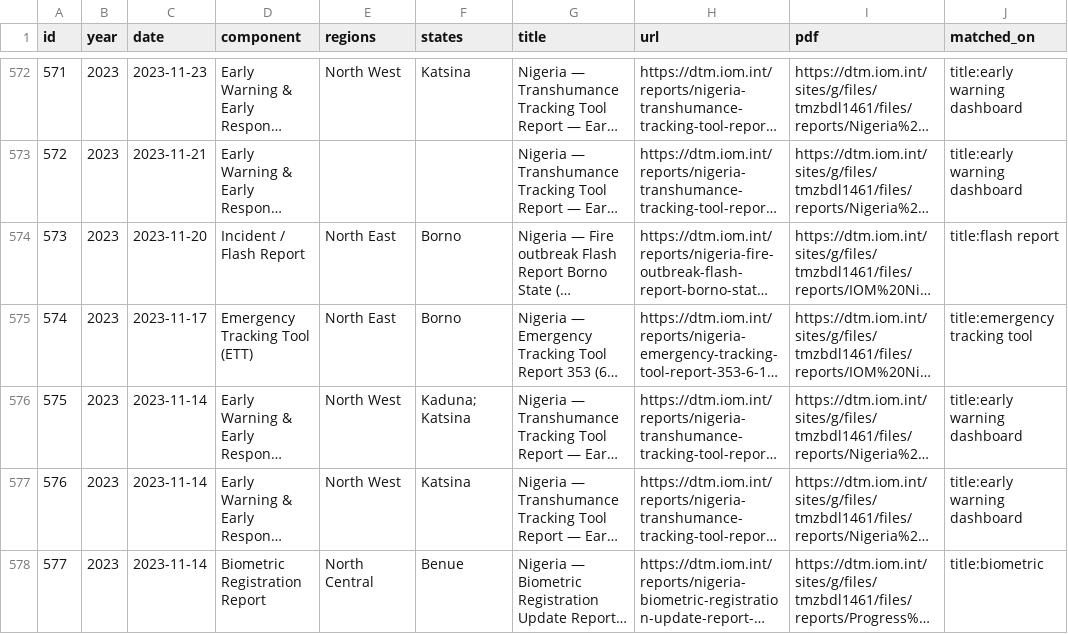
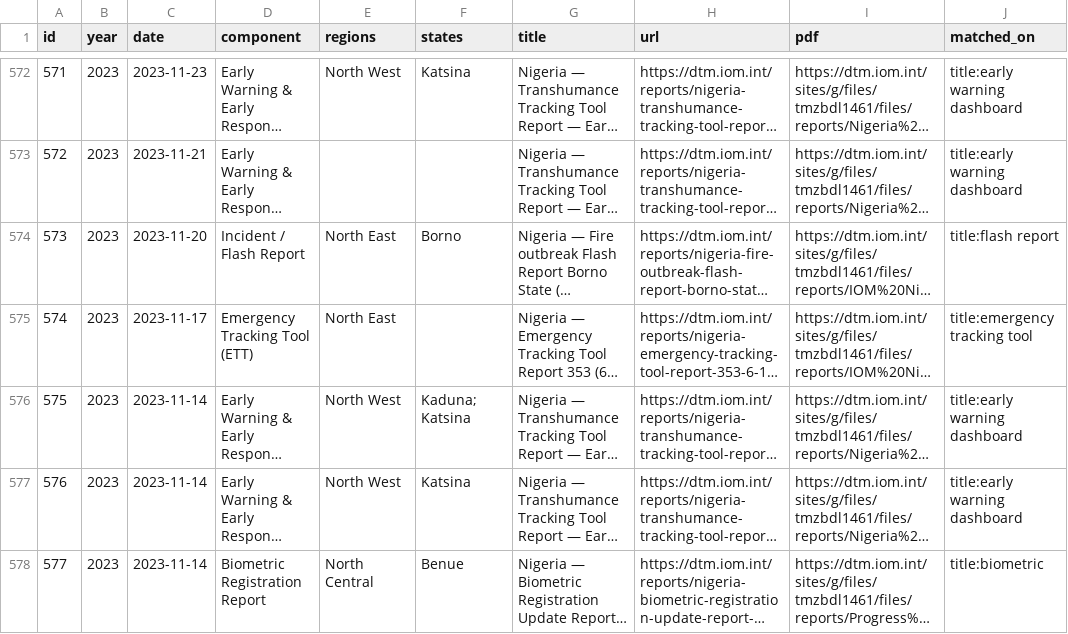
Before and after one commit to Pelumi-2025/dtm-nigeria-tracker, a CSV file: data/reports.csv, drawn as a sheet; only a part is shown, gaps mark what is left out; long unchanged cells end in …; the diff names each change by its address in the sheet, - before the commit and + after, or states it on an @@ line.

```diff
--- a/data/reports.csv
+++ b/data/reports.csv
-F575 (states): Borno
+F575 (states): (empty)
```
Also changed, not shown: 3 other files.
